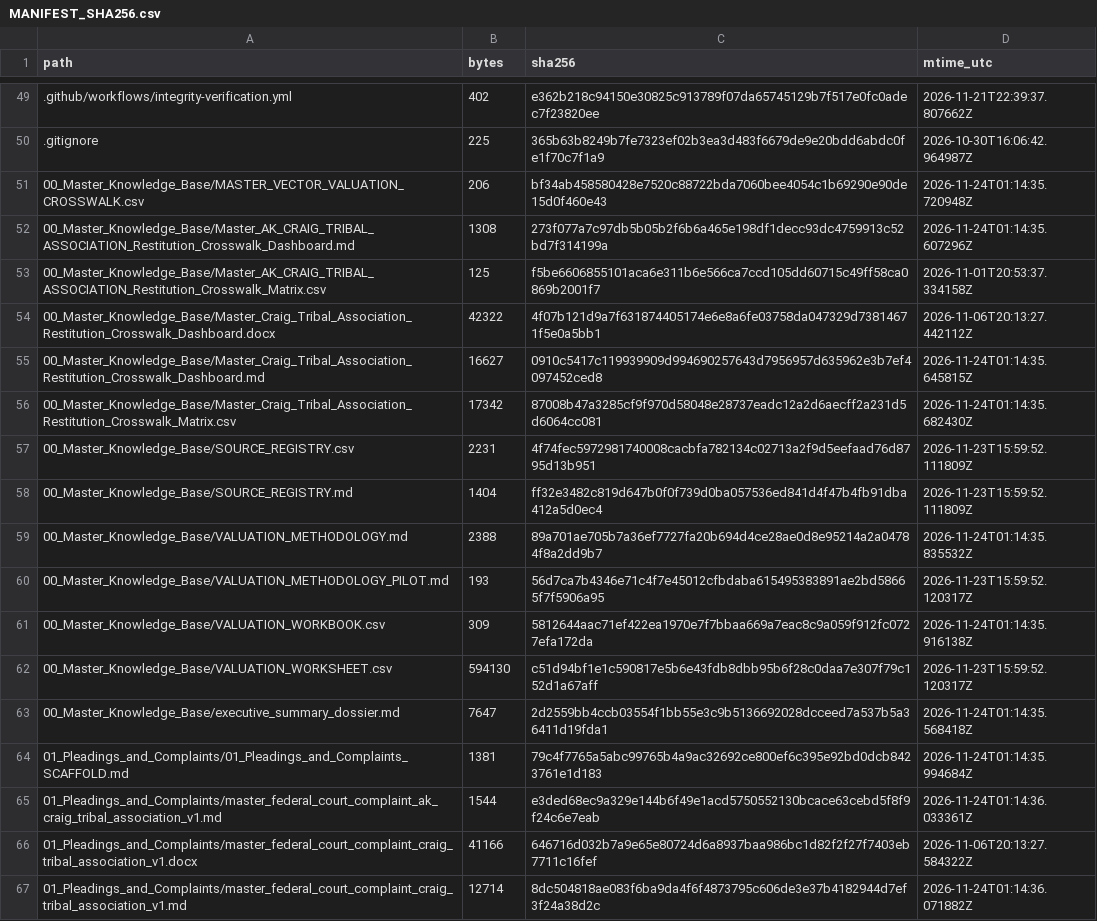
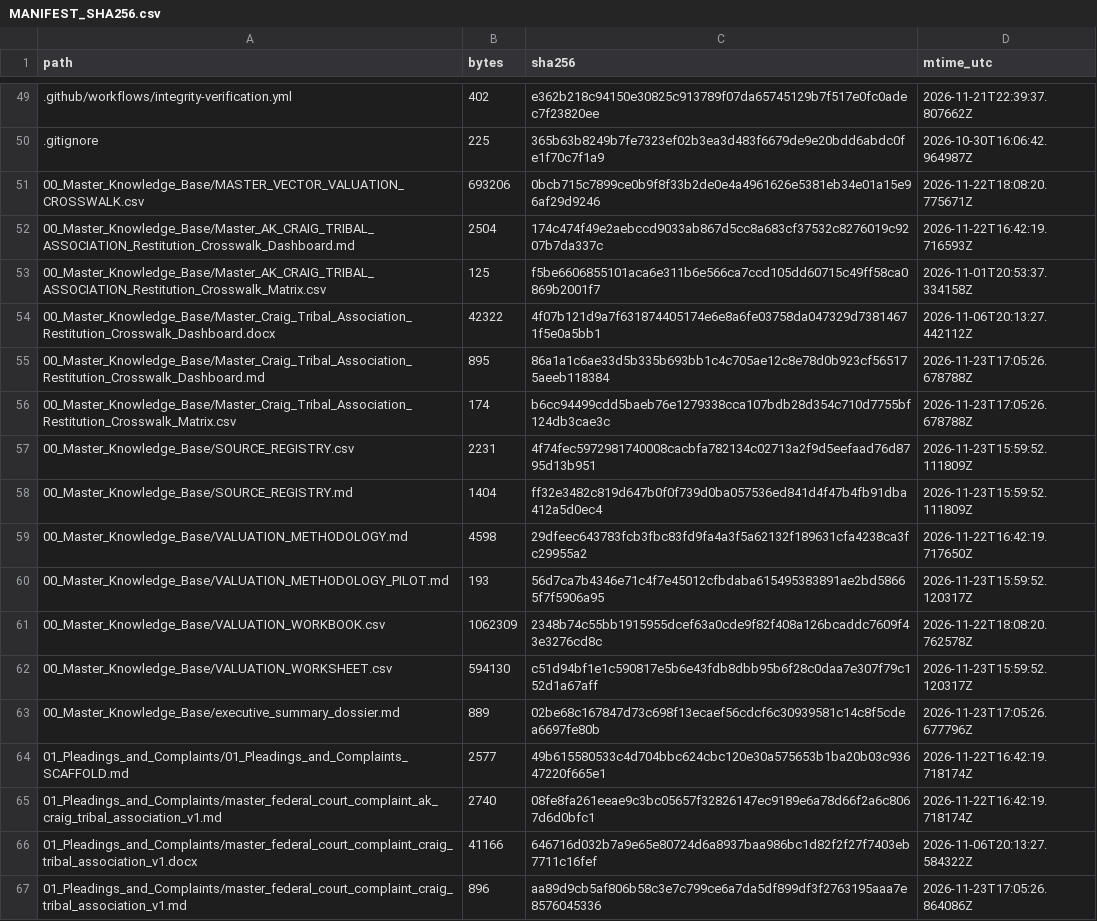
Before and after one commit to GlobalRestitutionAlliance/turtle-island-us-ak-craig-tribal-association-master-litigation, a CSV file: 99_Archives_and_Manifests/MANIFEST_SHA256.csv, drawn as a sheet; only a part is shown, gaps mark what is left out; the diff covers the shown part only.

```diff
--- a/99_Archives_and_Manifests/MANIFEST_SHA256.csv
+++ b/99_Archives_and_Manifests/MANIFEST_SHA256.csv
@@ -50,18 +50,18 @@ path,bytes,sha256,mtime_utc
 .gitignore,225,365b63b8249b7fe7323ef02b3ea3d483f6679de9e20bdd6abdc0fe1f70c7f1a9,2026-10-30T16:06:42.964987Z
-00_Master_Knowledge_Base/MASTER_VECTOR_VALUATION_CROSSWALK.csv,206,bf34ab458580428e7520c88722bda7060bee4054c1b69290e90de15d0f460e43,2026-11-24T01:14:35.720948Z
-00_Master_Knowledge_Base/Master_AK_CRAIG_TRIBAL_ASSOCIATION_Restitution_Crosswalk_Dashboard.md,1308,273f077a7c97db5b05b2f6b6a465e198df1decc93dc4759913c52bd7f314199a,2026-11-24T01:14:35.607296Z
+00_Master_Knowledge_Base/MASTER_VECTOR_VALUATION_CROSSWALK.csv,693206,0bcb715c7899ce0b9f8f33b2de0e4a4961626e5381eb34e01a15e96af29d9246,2026-11-22T18:08:20.775671Z
+00_Master_Knowledge_Base/Master_AK_CRAIG_TRIBAL_ASSOCIATION_Restitution_Crosswalk_Dashboard.md,2504,174c474f49e2aebccd9033ab867d5cc8a683cf37532c8276019c9207b7da337c,2026-11-22T16:42:19.716593Z
 00_Master_Knowledge_Base/Master_AK_CRAIG_TRIBAL_ASSOCIATION_Restitution_Crosswalk_Matrix.csv,125,f5be6606855101aca6e311b6e566ca7ccd105dd60715c49ff58ca0869b2001f7,2026-11-01T20:53:37.334158Z
 00_Master_Knowledge_Base/Master_Craig_Tribal_Association_Restitution_Crosswalk_Dashboard.docx,42322,4f07b121d9a7f631874405174e6e8a6fe03758da047329d73814671f5e0a5bb1,2026-11-06T20:13:27.442112Z
-00_Master_Knowledge_Base/Master_Craig_Tribal_Association_Restitution_Crosswalk_Dashboard.md,16627,0910c5417c119939909d994690257643d7956957d635962e3b7ef4097452ced8,2026-11-24T01:14:35.645815Z
-00_Master_Knowledge_Base/Master_Craig_Tribal_Association_Restitution_Crosswalk_Matrix.csv,17342,87008b47a3285cf9f970d58048e28737eadc12a2d6aecff2a231d5d6064cc081,2026-11-24T01:14:35.682430Z
+00_Master_Knowledge_Base/Master_Craig_Tribal_Association_Restitution_Crosswalk_Dashboard.md,895,86a1a1c6ae33d5b335b693bb1c4c705ae12c8e78d0b923cf565175aeeb118384,2026-11-23T17:05:26.678788Z
+00_Master_Knowledge_Base/Master_Craig_Tribal_Association_Restitution_Crosswalk_Matrix.csv,174,b6cc94499cdd5baeb76e1279338cca107bdb28d354c710d7755bf124db3cae3c,2026-11-23T17:05:26.678788Z
 00_Master_Knowledge_Base/SOURCE_REGISTRY.csv,2231,4f74fec5972981740008cacbfa782134c02713a2f9d5eefaad76d8795d13b951,2026-11-23T15:59:52.111809Z
 00_Master_Knowledge_Base/SOURCE_REGISTRY.md,1404,ff32e3482c819d647b0f0f739d0ba057536ed841d4f47b4fb91dba412a5d0ec4,2026-11-23T15:59:52.111809Z
-00_Master_Knowledge_Base/VALUATION_METHODOLOGY.md,2388,89a701ae705b7a36ef7727fa20b694d4ce28ae0d8e95214a2a04784f8a2dd9b7,2026-11-24T01:14:35.835532Z
+00_Master_Knowledge_Base/VALUATION_METHODOLOGY.md,4598,29dfeec643783fcb3fbc83fd9fa4a3f5a62132f189631cfa4238ca3fc29955a2,2026-11-22T16:42:19.717650Z
 00_Master_Knowledge_Base/VALUATION_METHODOLOGY_PILOT.md,193,56d7ca7b4346e71c4f7e45012cfbdaba615495383891ae2bd58665f7f5906a95,2026-11-23T15:59:52.120317Z
-00_Master_Knowledge_Base/VALUATION_WORKBOOK.csv,309,5812644aac71ef422ea1970e7f7bbaa669a7eac8c9a059f912fc0727efa172da,2026-11-24T01:14:35.916138Z
+00_Master_Knowledge_Base/VALUATION_WORKBOOK.csv,1062309,2348b74c55bb1915955dcef63a0cde9f82f408a126bcaddc7609f43e3276cd8c,2026-11-22T18:08:20.762578Z
 00_Master_Knowledge_Base/VALUATION_WORKSHEET.csv,594130,c51d94bf1e1c590817e5b6e43fdb8dbb95b6f28c0daa7e307f79c152d1a67aff,2026-11-23T15:59:52.120317Z
-00_Master_Knowledge_Base/executive_summary_dossier.md,7647,2d2559bb4ccb03554f1bb55e3c9b5136692028dcceed7a537b5a36411d19fda1,2026-11-24T01:14:35.568418Z
-01_Pleadings_and_Complaints/01_Pleadings_and_Complaints_SCAFFOLD.md,1381,79c4f7765a5abc99765b4a9ac32692ce800ef6c395e92bd0dcb8423761e1d183,2026-11-24T01:14:35.994684Z
-01_Pleadings_and_Complaints/master_federal_court_complaint_ak_craig_tribal_association_v1.md,1544,e3ded68ec9a329e144b6f49e1acd5750552130bcace63cebd5f8f9f24c6e7eab,2026-11-24T01:14:36.033361Z
+00_Master_Knowledge_Base/executive_summary_dossier.md,889,02be68c167847d73c698f13ecaef56cdcf6c30939581c14c8f5cdea6697fe80b,2026-11-23T17:05:26.677796Z
+01_Pleadings_and_Complaints/01_Pleadings_and_Complaints_SCAFFOLD.md,2577,49b615580533c4d704bbc624cbc120e30a575653b1ba20b03c93647220f665e1,2026-11-22T16:42:19.718174Z
+01_Pleadings_and_Complaints/master_federal_court_complaint_ak_craig_tribal_association_v1.md,2740,08fe8fa261eeae9c3bc05657f32826147ec9189e6a78d66f2a6c8067d6d0bfc1,2026-11-22T16:42:19.718174Z
 01_Pleadings_and_Complaints/master_federal_court_complaint_craig_tribal_association_v1.docx,41166,646716d032b7a9e65e80724d6a8937baa986bc1d82f2f27f7403eb7711c16fef,2026-11-06T20:13:27.584322Z
-01_Pleadings_and_Complaints/master_federal_court_complaint_craig_tribal_association_v1.md,12714,8dc504818ae083f6ba9da4f6f4873795c606de3e37b4182944d7ef3f24a38d2c,2026-11-24T01:14:36.071882Z
+01_Pleadings_and_Complaints/master_federal_court_complaint_craig_tribal_association_v1.md,896,aa89d9cb5af806b58c3e7c799ce6a7da5df899df3f2763195aaa7e8576045336,2026-11-23T17:05:26.864086Z
```
Also changed, not shown: 80 edited cells elsewhere in this file, 37 other files.
